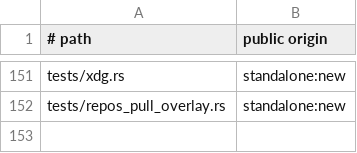
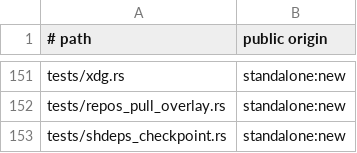
Before and after one commit to cgraf78/dot, a TSV file: docs/source-provenance-v1.tsv, drawn as a sheet; only a part is shown, gaps mark what is left out; the diff names each change by its address in the sheet, - before the commit and + after, or states it on an @@ line.

Commit message:
Port Shdeps provider checkpoint record to Rust
Summary

- port the re-exec checkpoint family (part 2 of
  `lib/dot/providers/shdeps.sh`) behind a new `shdeps`
  module: `_dot_provider_revision_valid`,
  `_dot_reexec_checkpoint_path`, `_dot_active_revision`,
  `_dot_provider_read_checkpoint`,
  `_dot_provider_write_checkpoint`, and
  `_dot_provider_consume_checkpoint`
- stacking note: the unmerged `rust-port-slice-37` lane owns
  part 1 (`lock_value`, `sha256_file`,
  `installer_hash_matches`, `origin_allowed`, `path_owned`)
  in the same `src/shdeps.rs`; this lane adds only the six
  record functions above, so the integrator can stack them
- parity decisions:
  - the record parses as bytes so carriage returns stay
    malformed like the shell `read`, and a missing
    trailing newline still counts its line
  - the `before != after` comparison runs on the raw values
    before `after` is lowercased, so mixed-case spellings
    of one revision still count as a change
  - the owner gate forks `id -u` like the shell instead of
    reading `$EUID` (they differ under `sudo`)
  - sibling temps and the no-replace publish reuse the
    ported `temp` helpers, keeping the `mv` probe
    single-sourced
  - shell `_warn` diagnostics fold into the boolean
    refusal; warnings stay caller UI
  - `_dot_provider_maybe_reexec` (exec orchestration) stays
    for a later lane
- add `tests/shdeps_checkpoint.rs`: seventy-one twin-side
  differential rows across six test functions
- register `tests/shdeps_checkpoint.rs` in the source
  provenance inventory

Testing

- `cargo test --locked` green (all suites, 0 failed)
- `cargo test --locked --test shdeps_checkpoint` green
  (6 passed, 0 failed)
- `cargo clippy --locked --all-targets` clean
- `cargo fmt --check` clean
- `RUSTDOCFLAGS='-D missing-docs' cargo doc --locked
  --no-deps` clean
- `bash tests/provenance-test` clean

```diff
--- a/docs/source-provenance-v1.tsv
+++ b/docs/source-provenance-v1.tsv
+row 153: tests/shdeps_checkpoint.rs | standalone:new
```
Also changed, not shown: 2 other files.
